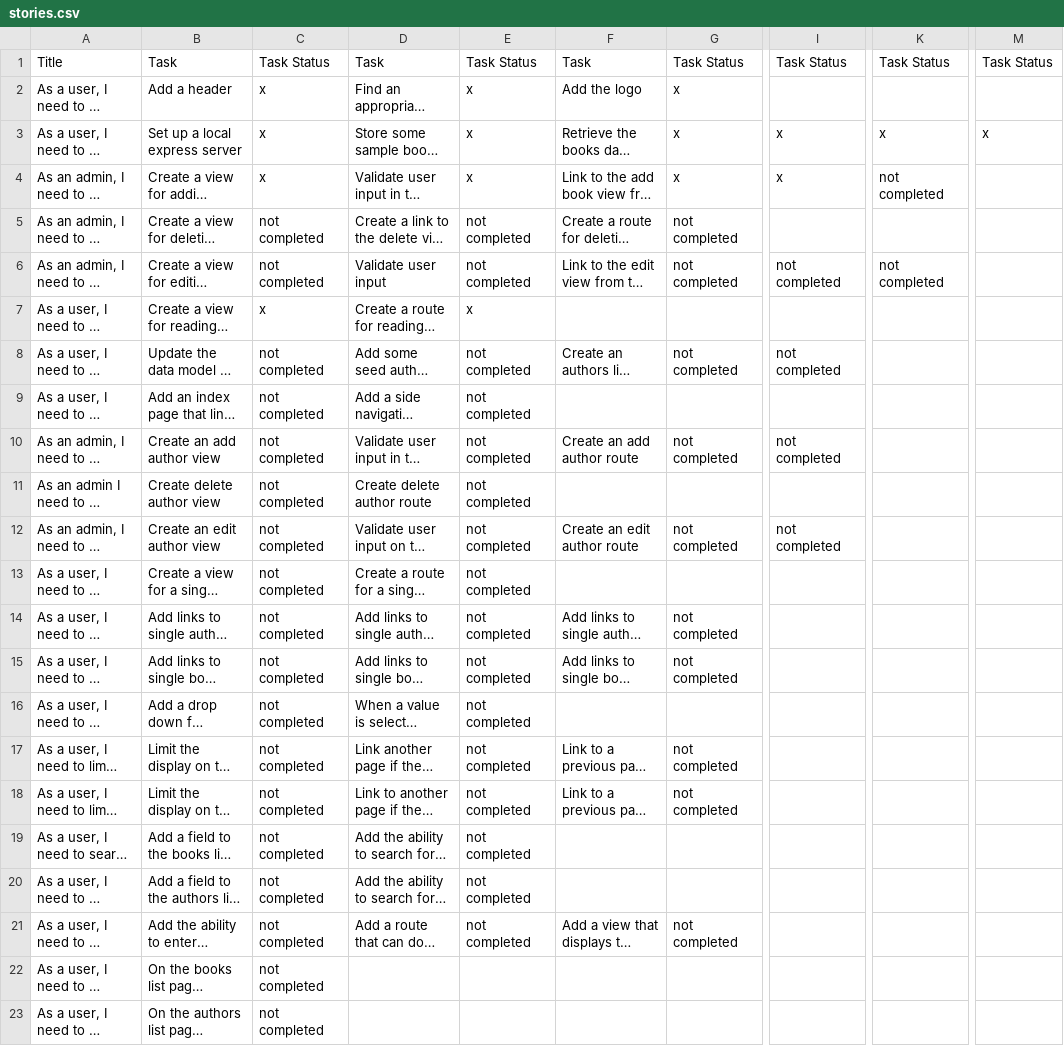
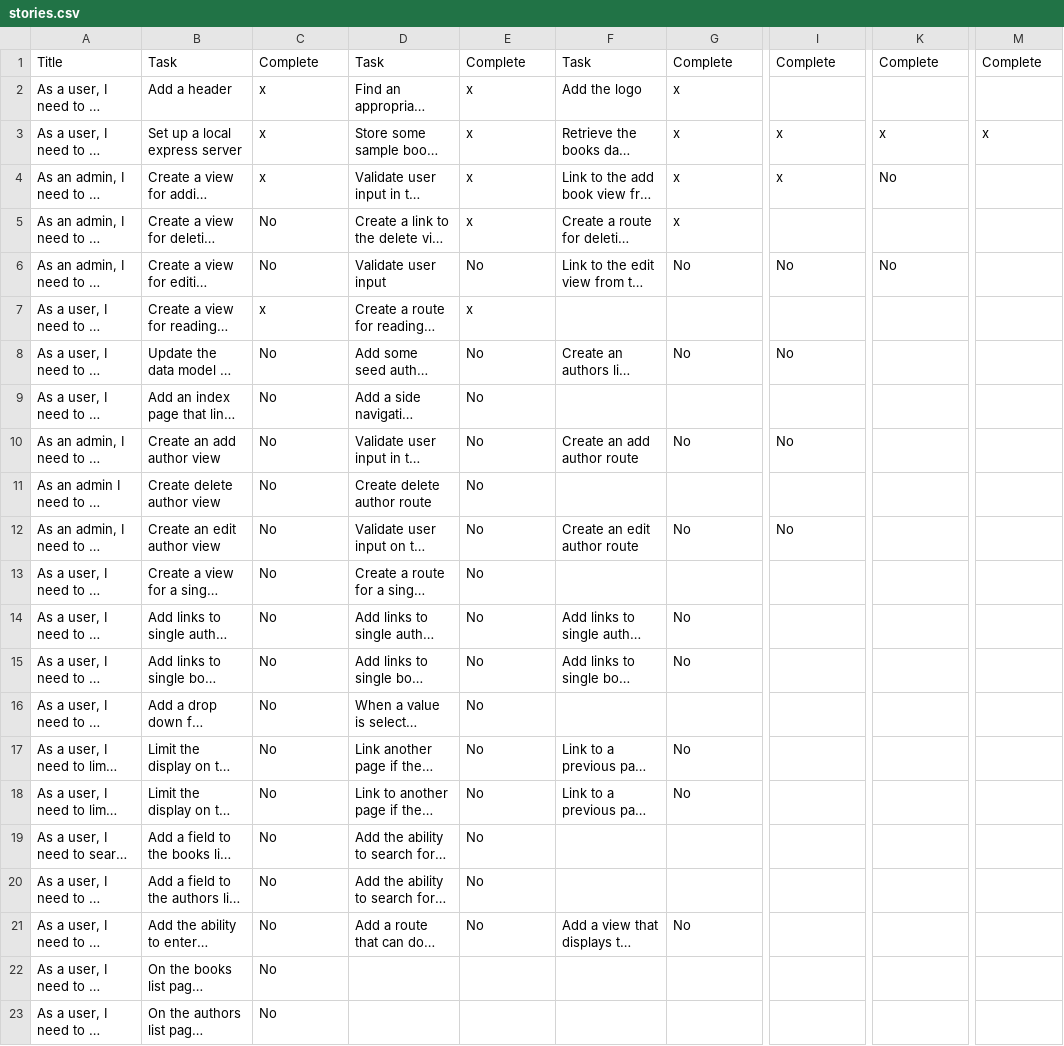
Before and after one commit to mjhea0/galvanize-reads, a CSV file: stories.csv, drawn as a sheet; only a part is shown, gaps mark what is left out; long unchanged cells end in …; the diff names each change by its address in the sheet, - before the commit and + after, or states it on an @@ line.

```diff
--- a/stories.csv
+++ b/stories.csv
-C1: Task Status
+C1: Complete
-E1: Task Status
+E1: Complete
-G1: Task Status
+G1: Complete
-I1: Task Status
+I1: Complete
-K1: Task Status
+K1: Complete
-M1: Task Status
+M1: Complete
-K4: not completed
+K4: No
-C5:C6: not completed
+C5:C6: No
-E5: not completed
+E5: x
-G5: not completed
+G5: x
-E6: not completed
+E6: No
-G6: not completed
+G6: No
-I6: not completed
+I6: No
-K6: not completed
+K6: No
-C8:C23: not completed
+C8:C23: No
-E8:E21: not completed
+E8:E21: No
-G8: not completed
+G8: No
-I8: not completed
+I8: No
-G10: not completed
+G10: No
-I10: not completed
+I10: No
-G12: not completed
+G12: No
-I12: not completed
+I12: No
-G14:G15: not completed
+G14:G15: No
-G17:G18: not completed
+G17:G18: No
-G21: not completed
+G21: No
```
Also changed, not shown: 7 other files.
